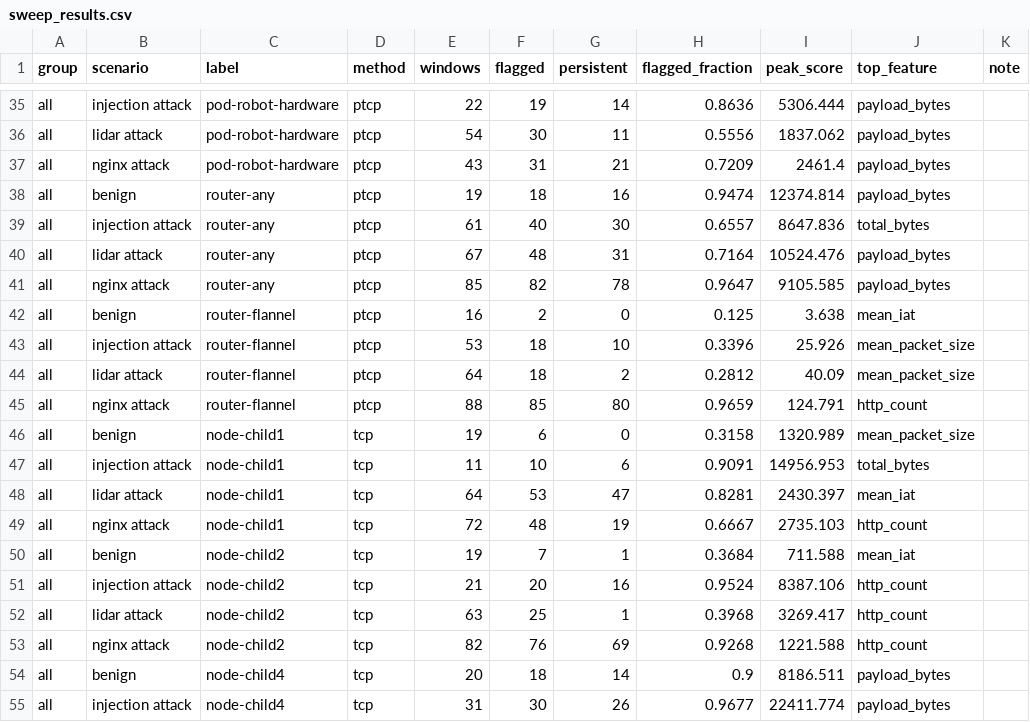
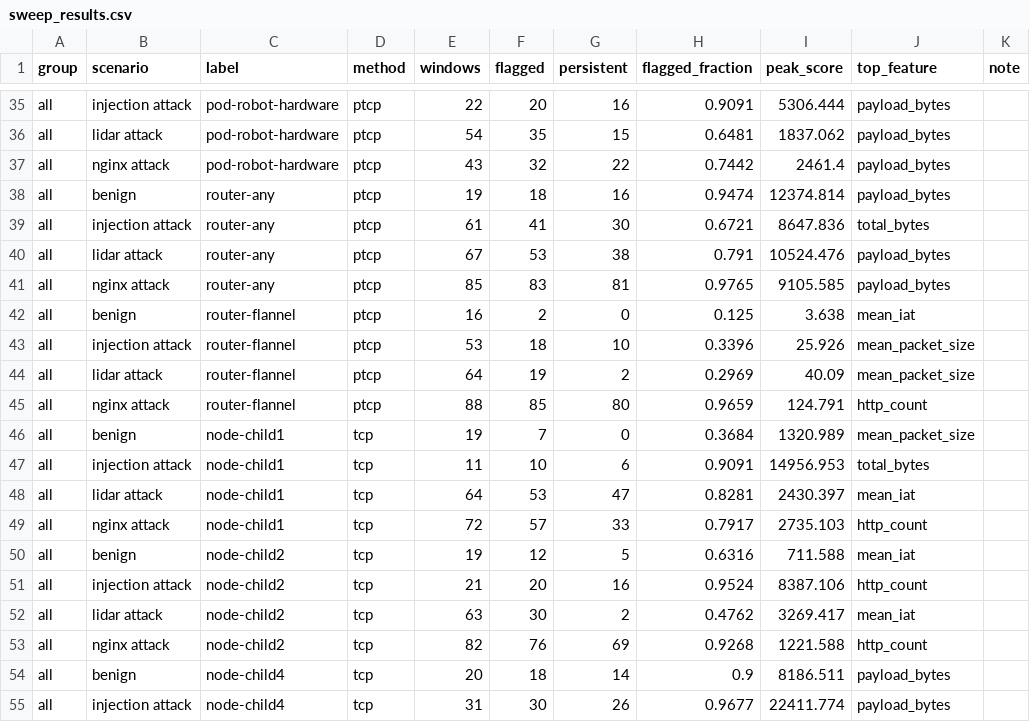
Before and after one commit to COStmau/RTCT1, a CSV file: Threat_Detection/outputs/sweep_results.csv, drawn as a sheet; only a part is shown, gaps mark what is left out; the diff covers the shown part only; the diff names each change by its address in the sheet, - before the commit and + after, or states it on an @@ line.

```diff
--- a/Threat_Detection/outputs/sweep_results.csv
+++ b/Threat_Detection/outputs/sweep_results.csv
-F35 (flagged): 19
+F35 (flagged): 20
-G35 (persistent): 14
+G35 (persistent): 16
-H35 (flagged_fraction): 0.8636
+H35 (flagged_fraction): 0.9091
-F36 (flagged): 30
+F36 (flagged): 35
-G36 (persistent): 11
+G36 (persistent): 15
-H36 (flagged_fraction): 0.5556
+H36 (flagged_fraction): 0.6481
-F37 (flagged): 31
+F37 (flagged): 32
-G37 (persistent): 21
+G37 (persistent): 22
-H37 (flagged_fraction): 0.7209
+H37 (flagged_fraction): 0.7442
-F39 (flagged): 40
+F39 (flagged): 41
-H39 (flagged_fraction): 0.6557
+H39 (flagged_fraction): 0.6721
-F40 (flagged): 48
+F40 (flagged): 53
-G40 (persistent): 31
+G40 (persistent): 38
-H40 (flagged_fraction): 0.7164
+H40 (flagged_fraction): 0.791
-F41 (flagged): 82
+F41 (flagged): 83
-G41 (persistent): 78
+G41 (persistent): 81
-H41 (flagged_fraction): 0.9647
+H41 (flagged_fraction): 0.9765
-F44 (flagged): 18
+F44 (flagged): 19
-H44 (flagged_fraction): 0.2812
+H44 (flagged_fraction): 0.2969
-F46 (flagged): 6
+F46 (flagged): 7
-H46 (flagged_fraction): 0.3158
+H46 (flagged_fraction): 0.3684
-F49 (flagged): 48
+F49 (flagged): 57
-G49 (persistent): 19
+G49 (persistent): 33
-H49 (flagged_fraction): 0.6667
+H49 (flagged_fraction): 0.7917
-F50 (flagged): 7
+F50 (flagged): 12
-G50 (persistent): 1
+G50 (persistent): 5
-H50 (flagged_fraction): 0.3684
+H50 (flagged_fraction): 0.6316
-F52 (flagged): 25
+F52 (flagged): 30
-G52 (persistent): 1
+G52 (persistent): 2
-H52 (flagged_fraction): 0.3968
+H52 (flagged_fraction): 0.4762
-J52 (top_feature): http_count
+J52 (top_feature): mean_iat
```
Also changed, not shown: 128 edited cells elsewhere in this file, Threat_Detection/outputs/ablation_results.csv, Threat_Detection/outputs/benign_results.csv, 17 other files.
